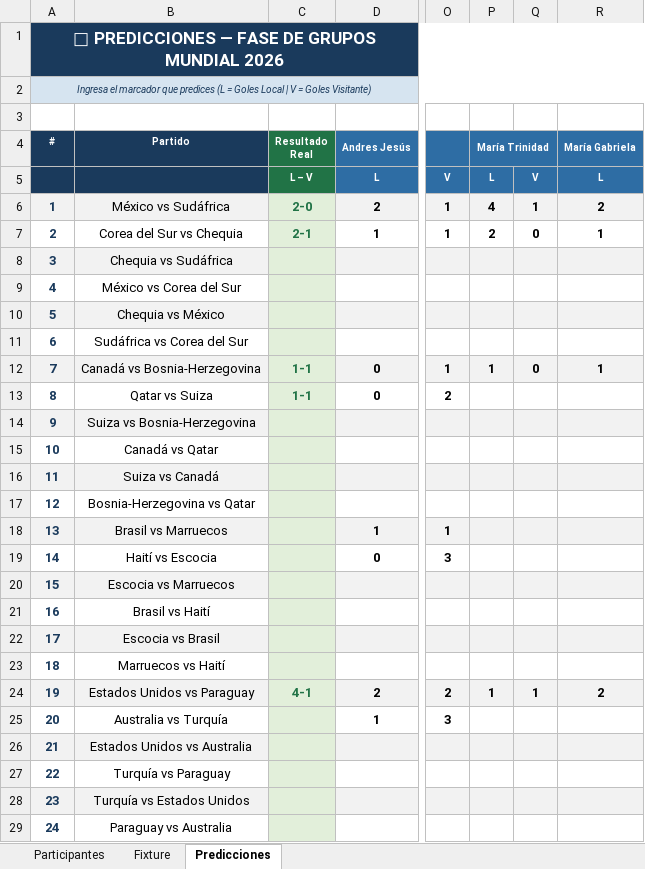
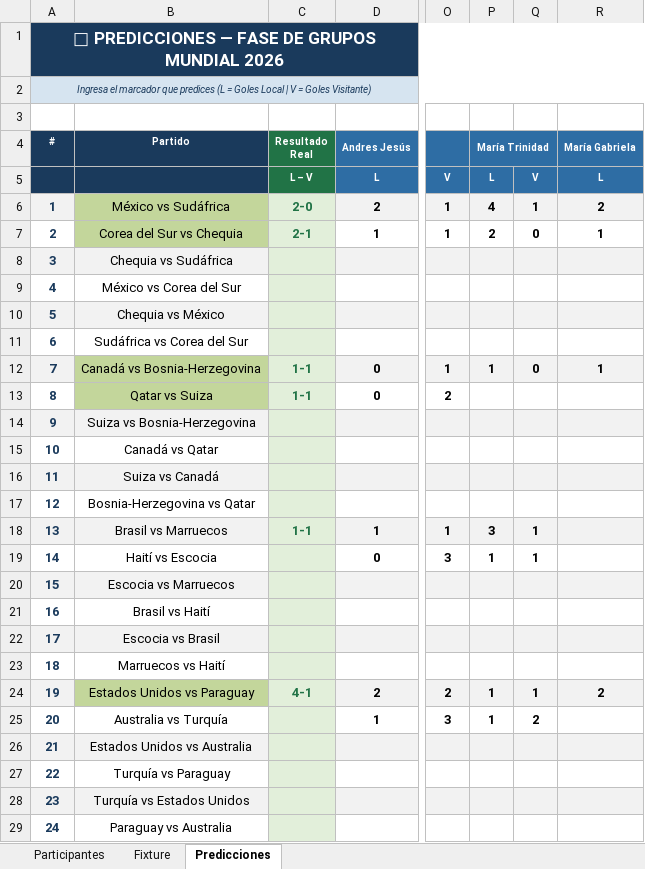
Before and after one commit to andreslindarte/polla-mundialista-pocheche, an Excel workbook: Quiniela_Mundial_2026_v2.xlsx, sheet Predicciones, drawn as a sheet; only a part is shown, gaps mark what is left out; values as stored, in another font and other column widths than the file's, no borders; the diff covers the shown part only; the diff names each change by its address in the sheet, - before the commit and + after, or states it on an @@ line.

Commit message:
Actualizar - 06-13-sáb 19:06

```diff
--- a/Quiniela_Mundial_2026_v2.xlsx (sheet Predicciones)
+++ b/Quiniela_Mundial_2026_v2.xlsx (sheet Predicciones)
-B6 fill: #F2F2F2
+B6 fill: #C3D69B
-B7 fill: none
+B7 fill: #C3D69B
-B12 fill: #F2F2F2
+B12 fill: #C3D69B
-B13 fill: none
+B13 fill: #C3D69B
-C18 (Resultado Real): (empty)
+C18 (Resultado Real): 1-1
-P18 (María Trinidad): (empty)
+P18 (María Trinidad): 3
-Q18:Q19: (empty)
+Q18:Q19: 1
-P19 (María Trinidad): (empty)
+P19 (María Trinidad): 1
-B24 fill: #F2F2F2
+B24 fill: #C3D69B
-P25 (María Trinidad): (empty)
+P25 (María Trinidad): 1
-Q25: (empty)
+Q25: 2
```
Also changed, not shown: 16 edited cells elsewhere in this sheet, sheet Fixture.
